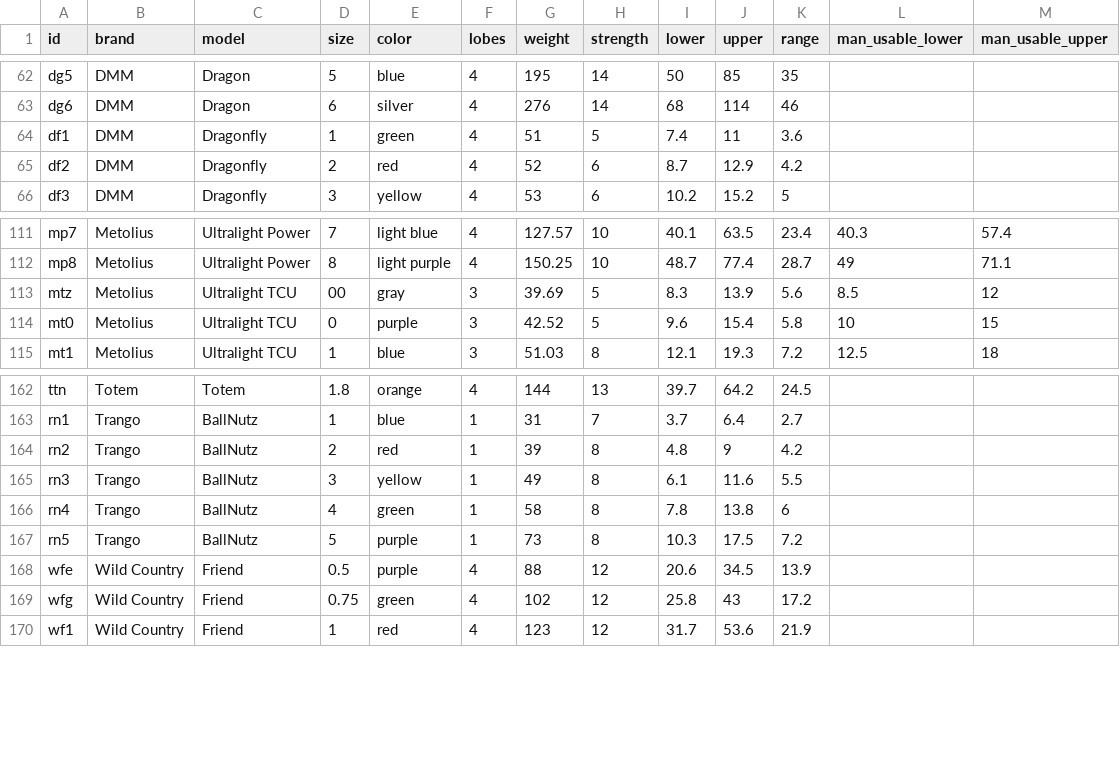
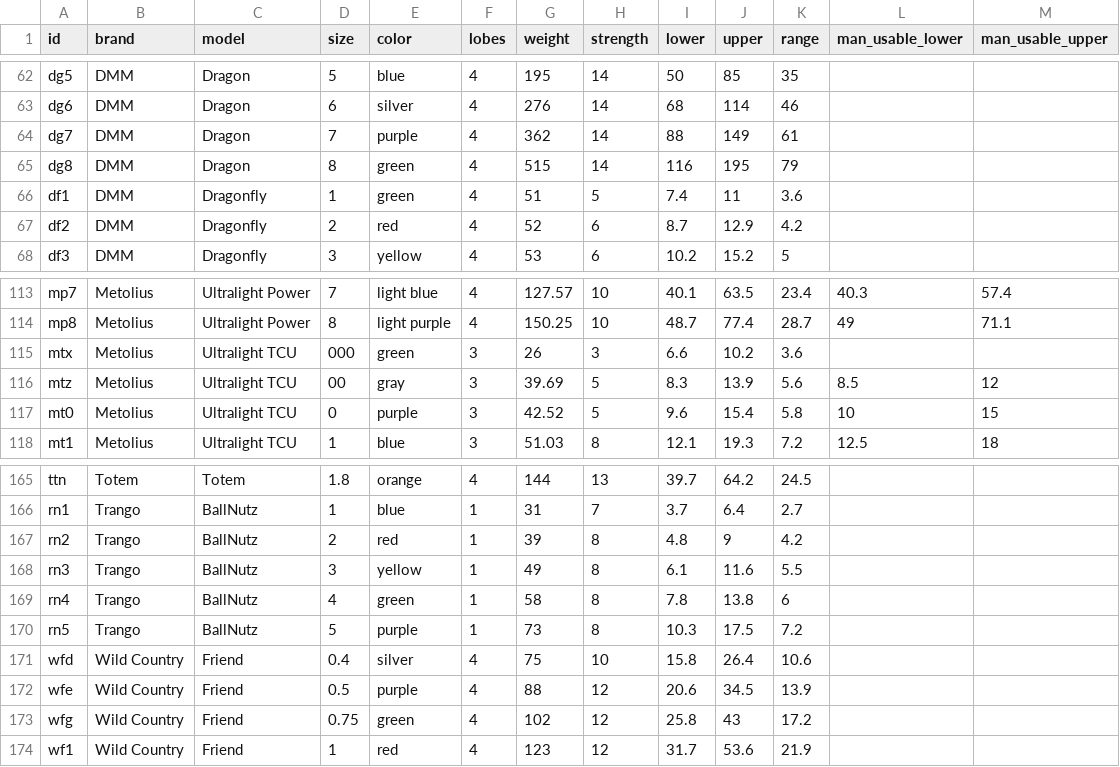
Before and after one commit to andylei/cam, a CSV file: src/data.csv, drawn as a sheet; only a part is shown, gaps mark what is left out.

Commit message:
added a few cams

```diff
--- a/src/data.csv
+++ b/src/data.csv
@@ -63,2 +63,4 @@ dg5,DMM,Dragon,5,blue,4,195,14,50,85,35,,
 dg6,DMM,Dragon,6,silver,4,276,14,68,114,46,,
+dg7,DMM,Dragon,7,purple,4,362,14,88,149,61,,
+dg8,DMM,Dragon,8,green,4,515,14,116,195,79,,
 df1,DMM,Dragonfly,1,green,4,51,5,7.4,11,3.6,,
@@ -112,2 +114,3 @@ mp7,Metolius,Ultralight Power,7,light blue,4,127.57,10,40.1,63.5,23.4,40.3,57.4
 mp8,Metolius,Ultralight Power,8,light purple,4,150.25,10,48.7,77.4,28.7,49,71.1
+mtx,Metolius,Ultralight TCU,000,green,3,26,3,6.6,10.2,3.6,,
 mtz,Metolius,Ultralight TCU,00,gray,3,39.69,5,8.3,13.9,5.6,8.5,12
@@ -167,2 +170,3 @@ rn4,Trango,BallNutz,4,green,1,58,8,7.8,13.8,6,,
 rn5,Trango,BallNutz,5,purple,1,73,8,10.3,17.5,7.2,,
+wfd,Wild Country,Friend,0.4,silver,4,75,10,15.8,26.4,10.6,,
 wfe,Wild Country,Friend,0.5,purple,4,88,12,20.6,34.5,13.9,,
```
